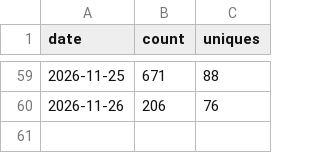
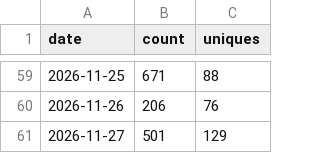
Before and after one commit to jeiel85/markleaf-android, a CSV file: clones.csv, drawn as a sheet; only a part is shown, gaps mark what is left out; the diff names each change by its address in the sheet, - before the commit and + after, or states it on an @@ line.

```diff
--- a/clones.csv
+++ b/clones.csv
+row 61: 2026-11-27 | 501 | 129
```
Also changed, not shown: paths.csv, referrers.csv, 2 other files.
